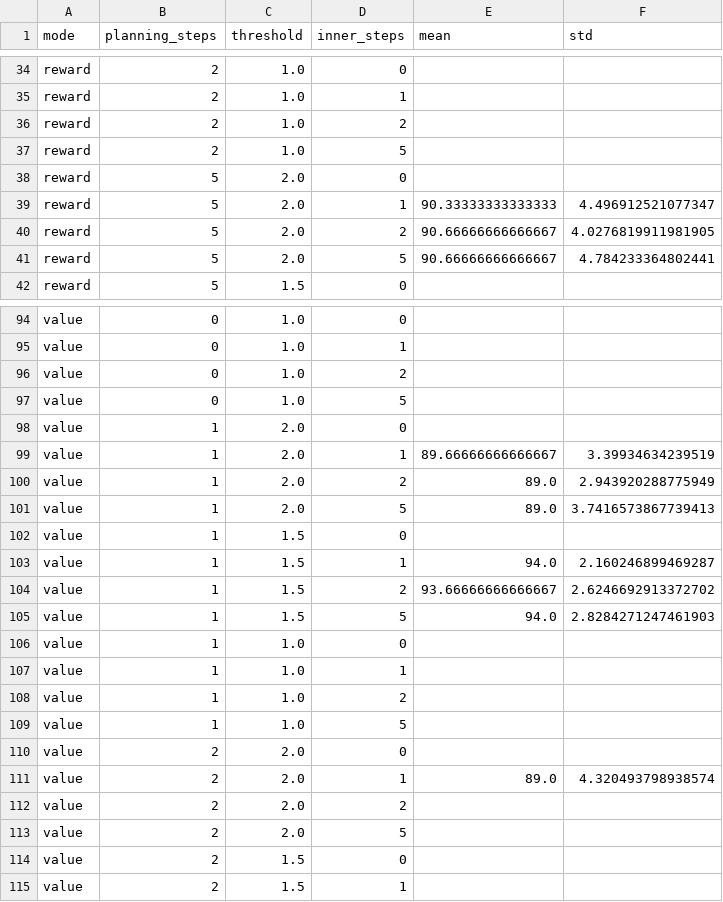
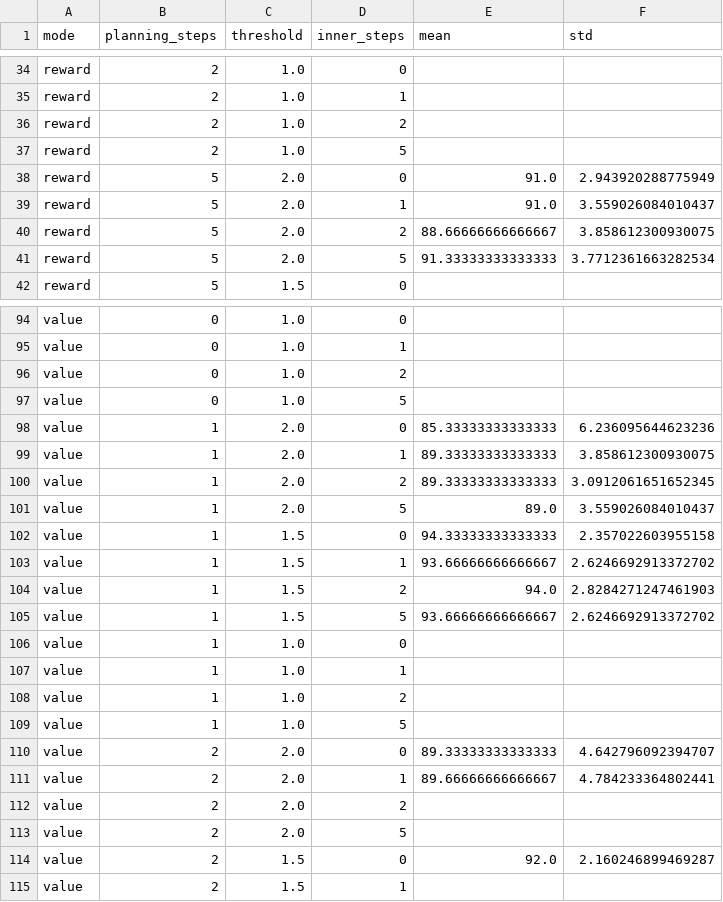
Before and after one commit to Lislaam/wm_inference_diffusion, a CSV file: src/sweep_results.csv, drawn as a sheet; only a part is shown, gaps mark what is left out; the diff covers the shown part only.

```diff
--- a/src/sweep_results.csv
+++ b/src/sweep_results.csv
@@ -37,6 +37,6 @@ reward,2,1.0,2,,
 reward,2,1.0,5,,
-reward,5,2.0,0,,
-reward,5,2.0,1,90.33333333333333,4.496912521077347
-reward,5,2.0,2,90.66666666666667,4.0276819911981905
-reward,5,2.0,5,90.66666666666667,4.784233364802441
+reward,5,2.0,0,91.0,2.943920288775949
+reward,5,2.0,1,91.0,3.559026084010437
+reward,5,2.0,2,88.66666666666667,3.858612300930075
+reward,5,2.0,5,91.33333333333333,3.7712361663282534
 reward,5,1.5,0,,
@@ -97,10 +97,10 @@ value,0,1.0,2,,
 value,0,1.0,5,,
-value,1,2.0,0,,
-value,1,2.0,1,89.66666666666667,3.39934634239519
-value,1,2.0,2,89.0,2.943920288775949
-value,1,2.0,5,89.0,3.7416573867739413
-value,1,1.5,0,,
-value,1,1.5,1,94.0,2.160246899469287
-value,1,1.5,2,93.66666666666667,2.6246692913372702
-value,1,1.5,5,94.0,2.8284271247461903
+value,1,2.0,0,85.33333333333333,6.236095644623236
+value,1,2.0,1,89.33333333333333,3.858612300930075
+value,1,2.0,2,89.33333333333333,3.0912061651652345
+value,1,2.0,5,89.0,3.559026084010437
+value,1,1.5,0,94.33333333333333,2.357022603955158
+value,1,1.5,1,93.66666666666667,2.6246692913372702
+value,1,1.5,2,94.0,2.8284271247461903
+value,1,1.5,5,93.66666666666667,2.6246692913372702
 value,1,1.0,0,,
@@ -109,7 +109,7 @@ value,1,1.0,2,,
 value,1,1.0,5,,
-value,2,2.0,0,,
-value,2,2.0,1,89.0,4.320493798938574
+value,2,2.0,0,89.33333333333333,4.642796092394707
+value,2,2.0,1,89.66666666666667,4.784233364802441
 value,2,2.0,2,,
 value,2,2.0,5,,
-value,2,1.5,0,,
+value,2,1.5,0,92.0,2.160246899469287
 value,2,1.5,1,,
```
Also changed, not shown: 35 edited cells elsewhere in this file, 2 other files.
